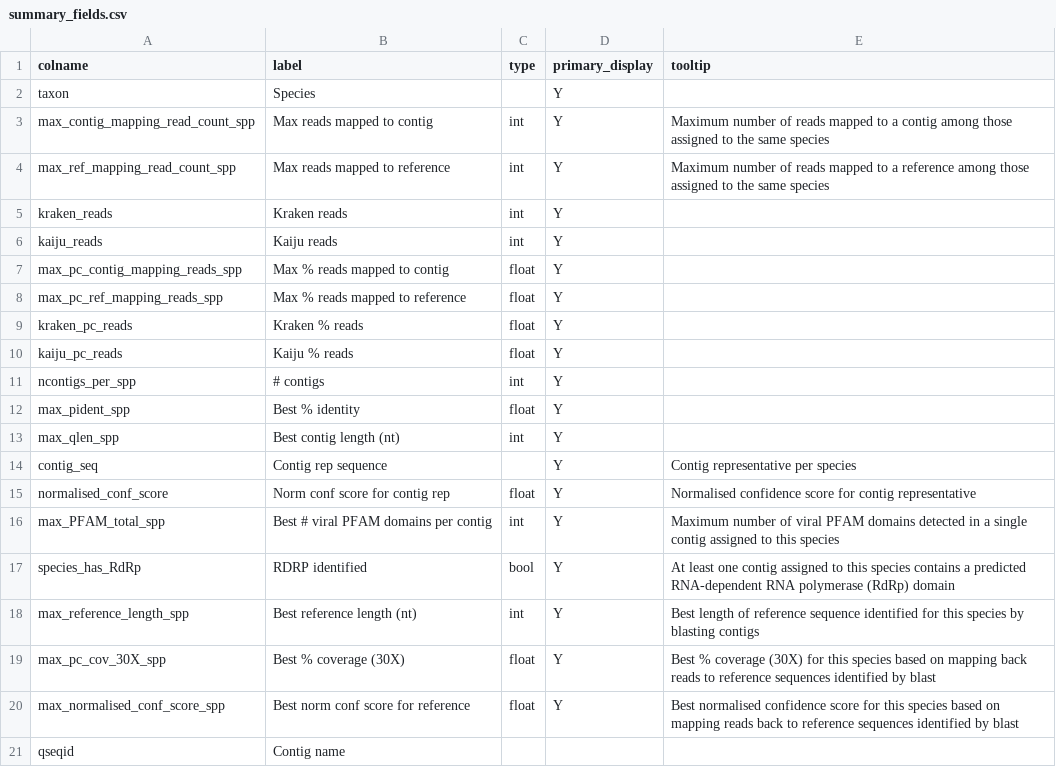
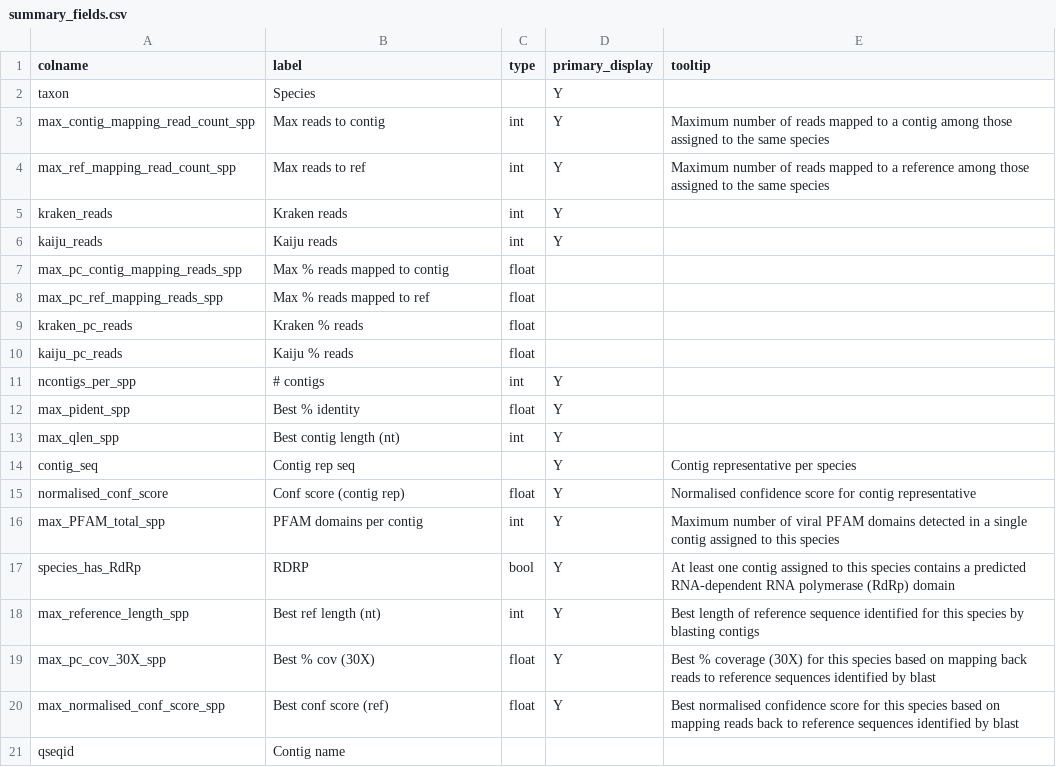
Before and after one commit to qcif/daff-viral-assembly, a CSV file: bin/report/schema/summary_fields.csv, drawn as a sheet.

Commit message:
minimise text in summary table

```diff
--- a/bin/report/schema/summary_fields.csv
+++ b/bin/report/schema/summary_fields.csv
@@ -2,10 +2,10 @@ colname,label,type,primary_display,tooltip
 taxon,Species,,Y,
-max_contig_mapping_read_count_spp,Max reads mapped to contig,int,Y,Maximum number of reads mapped to a contig among those assigned to the same species
-max_ref_mapping_read_count_spp,Max reads mapped to reference,int,Y,Maximum number of reads mapped to a reference among those assigned to the same species
+max_contig_mapping_read_count_spp,Max reads to contig,int,Y,Maximum number of reads mapped to a contig among those assigned to the same species
+max_ref_mapping_read_count_spp,Max reads to ref,int,Y,Maximum number of reads mapped to a reference among those assigned to the same species
 kraken_reads,Kraken reads,int,Y,
 kaiju_reads,Kaiju reads,int,Y,
-max_pc_contig_mapping_reads_spp,Max % reads mapped to contig,float,Y,
-max_pc_ref_mapping_reads_spp,Max % reads mapped to reference,float,Y,
-kraken_pc_reads,Kraken % reads,float,Y,
-kaiju_pc_reads,Kaiju % reads,float,Y,
+max_pc_contig_mapping_reads_spp,Max % reads mapped to contig,float,,
+max_pc_ref_mapping_reads_spp,Max % reads mapped to ref,float,,
+kraken_pc_reads,Kraken % reads,float,,
+kaiju_pc_reads,Kaiju % reads,float,,
 ncontigs_per_spp,# contigs,int,Y,
@@ -13,9 +13,9 @@ max_pident_spp,Best % identity,float,Y,
 max_qlen_spp,Best contig length (nt),int,Y,
-contig_seq,Contig rep sequence,,Y,Contig representative per species
-normalised_conf_score,Norm conf score for contig rep,float,Y,Normalised confidence score for contig representative
-max_PFAM_total_spp,Best # viral PFAM domains per contig,int,Y,Maximum number of viral PFAM domains detected in a single contig assigned to this species
-species_has_RdRp,RDRP identified,bool,Y,At least one contig assigned to this species contains a predicted RNA-dependent RNA polymerase (RdRp) domain
-max_reference_length_spp,Best reference length (nt),int,Y,Best length of reference sequence identified for this species by blasting contigs
-max_pc_cov_30X_spp,Best % coverage (30X),float,Y,Best % coverage (30X) for this species based on mapping back reads to reference sequences identified by blast
-max_normalised_conf_score_spp,Best norm conf score for reference,float,Y,Best normalised confidence score for this species based on mapping reads back to reference sequences identified by blast
+contig_seq,Contig rep seq,,Y,Contig representative per species
+normalised_conf_score,Conf score (contig rep),float,Y,Normalised confidence score for contig representative
+max_PFAM_total_spp,PFAM domains per contig,int,Y,Maximum number of viral PFAM domains detected in a single contig assigned to this species
+species_has_RdRp,RDRP,bool,Y,At least one contig assigned to this species contains a predicted RNA-dependent RNA polymerase (RdRp) domain
+max_reference_length_spp,Best ref length (nt),int,Y,Best length of reference sequence identified for this species by blasting contigs
+max_pc_cov_30X_spp,Best % cov (30X),float,Y,Best % coverage (30X) for this species based on mapping back reads to reference sequences identified by blast
+max_normalised_conf_score_spp,Best conf score (ref),float,Y,Best normalised confidence score for this species based on mapping reads back to reference sequences identified by blast
 qseqid,Contig name,,,
```
Also changed, not shown: 1 other file.
